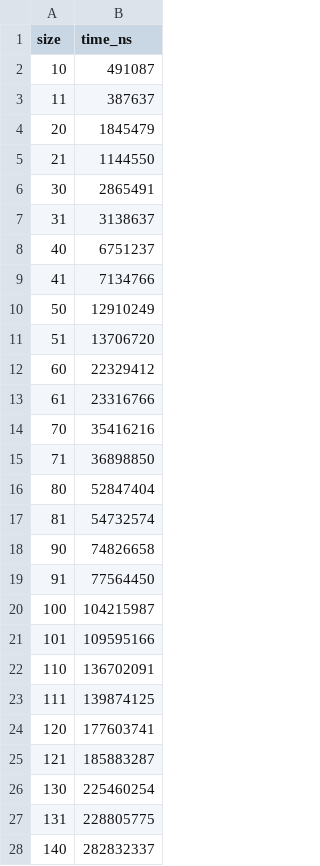
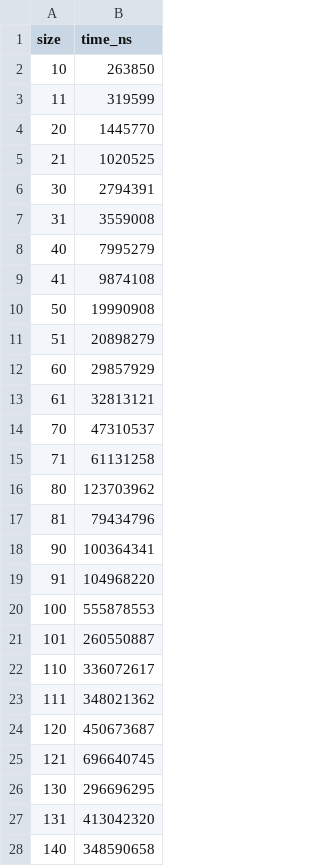
Before and after one commit to swilldi/bmstu-sem5-algorithm-analysis, a CSV file: lab-02/TimeTestResult/classic.csv, drawn as a sheet; only a part is shown; the diff covers the shown part only.

```diff
--- a/lab-02/TimeTestResult/classic.csv
+++ b/lab-02/TimeTestResult/classic.csv
@@ -1,28 +1,28 @@
 size,time_ns
-10,491087
-11,387637
-20,1845479
-21,1144550
-30,2865491
-31,3138637
-40,6751237
-41,7134766
-50,12910249
-51,13706720
-60,22329412
-61,23316766
-70,35416216
-71,36898850
-80,52847404
-81,54732574
-90,74826658
-91,77564450
-100,104215987
-101,109595166
-110,136702091
-111,139874125
-120,177603741
-121,185883287
-130,225460254
-131,228805775
-140,282832337
+10,263850
+11,319599
+20,1445770
+21,1020525
+30,2794391
+31,3559008
+40,7995279
+41,9874108
+50,19990908
+51,20898279
+60,29857929
+61,32813121
+70,47310537
+71,61131258
+80,123703962
+81,79434796
+90,100364341
+91,104968220
+100,555878553
+101,260550887
+110,336072617
+111,348021362
+120,450673687
+121,696640745
+130,296696295
+131,413042320
+140,348590658
```
Also changed, not shown: 13 edited cells elsewhere in this file, lab-02/TimeTestResult/winograd.csv, lab-02/TimeTestResult/winograd_add_assigned.csv, 25 other files.
